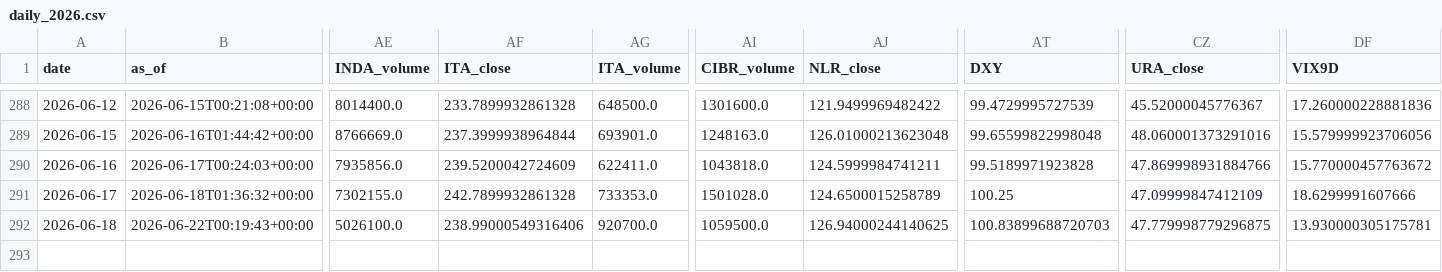
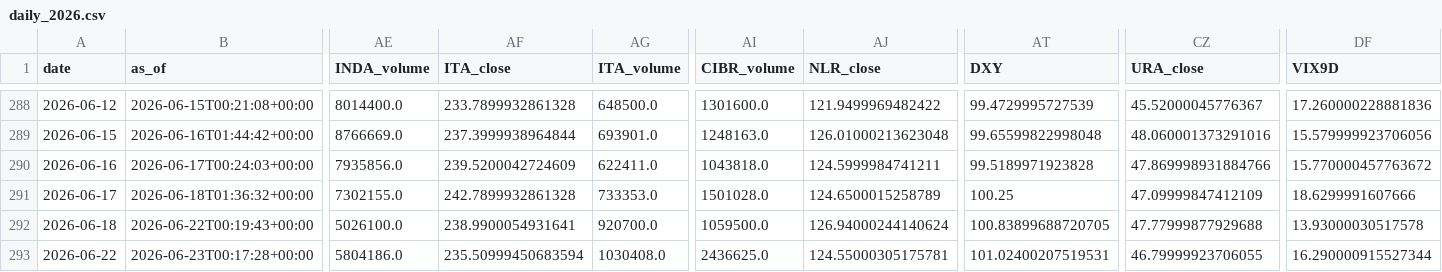
Before and after one commit to daifulee/invictus-data, a CSV file: data/daily_2026.csv, drawn as a sheet; only a part is shown, gaps mark what is left out; rows hold the shown columns only; the diff names each change by its address in the sheet, - before the commit and + after, or states it on an @@ line.

Commit message:
daily: 2026-06-23 data update [skip ci]

```diff
--- a/data/daily_2026.csv
+++ b/data/daily_2026.csv
-AF292 (ITA_close): 238.99000549316406
+AF292 (ITA_close): 238.9900054931641
-AJ292 (NLR_close): 126.94000244140625
+AJ292 (NLR_close): 126.94000244140624
-AT292 (DXY): 100.83899688720703
+AT292 (DXY): 100.83899688720705
-CZ292 (URA_close): 47.779998779296875
+CZ292 (URA_close): 47.77999877929688
-DF292 (VIX9D): 13.930000305175781
+DF292 (VIX9D): 13.93000030517578
+row 293: 2026-06-22 | 2026-06-23T00:17:28+00:00 | 5804186.0 | 235.50999450683594 | 1030408.0 | 2436625.0 | 124.55000305175781 | 101.02400207519531 | 46.79999923706055 | 16.290000915527344
```
Also changed, not shown: 1 other file.
